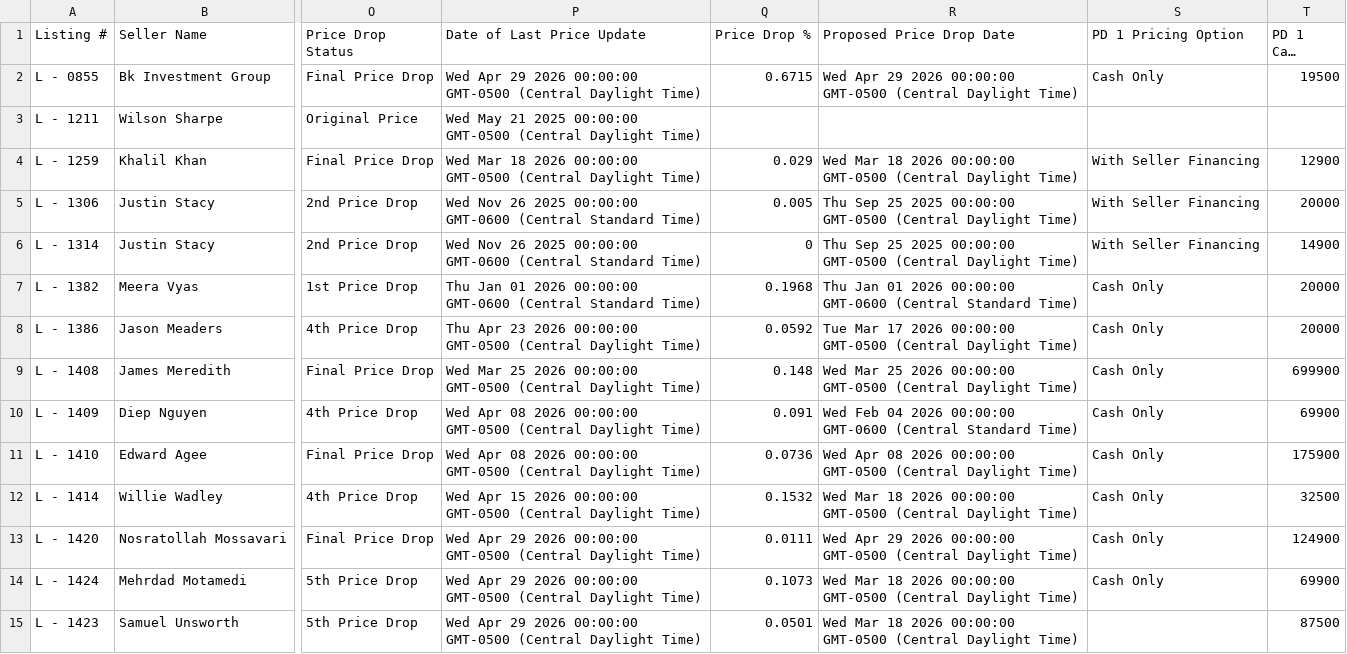
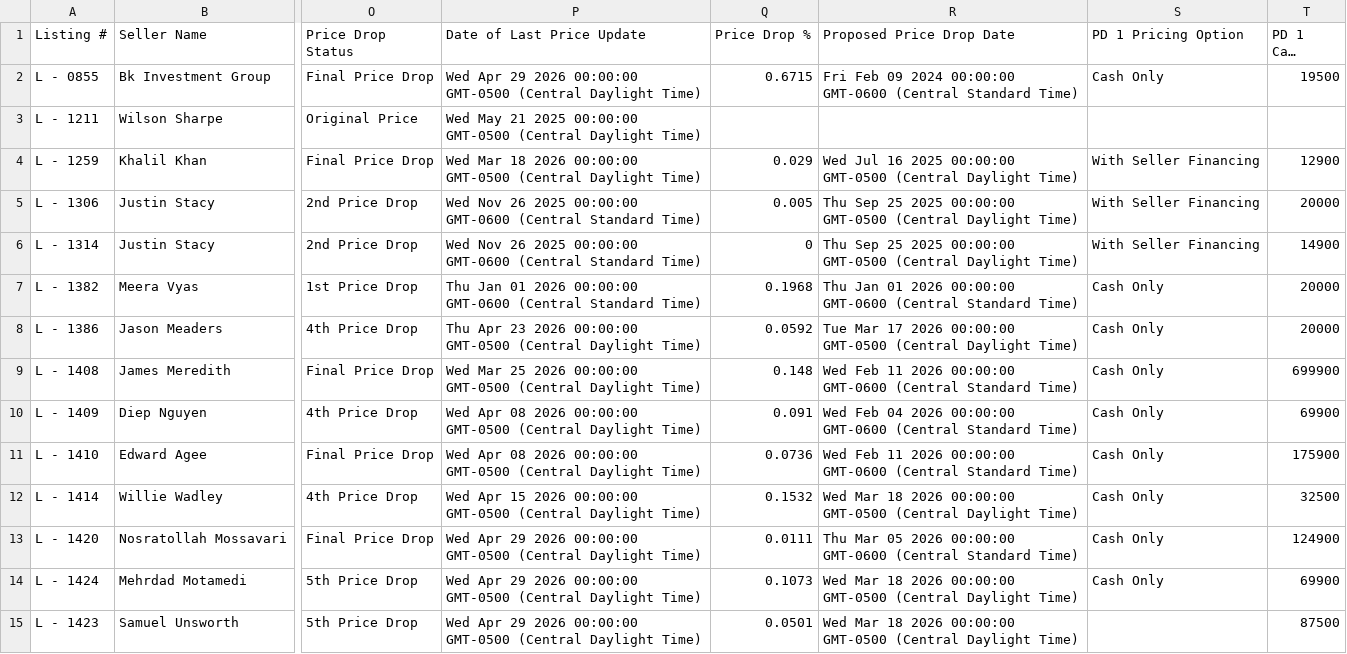
Before and after one commit to ArtOaing/Property-Card-Reports, a CSV file: data/price-drop-report.csv, drawn as a sheet; only a part is shown, gaps mark what is left out; long unchanged cells end in …; the diff names each change by its address in the sheet, - before the commit and + after, or states it on an @@ line.

Commit message:
Update price-drop-report.csv from Google Sheets

```diff
--- a/data/price-drop-report.csv
+++ b/data/price-drop-report.csv
-R2 (Proposed Price Drop Date): Wed Apr 29 2026 00:00:00 GMT-0500 (Central Daylight Time)
+R2 (Proposed Price Drop Date): Fri Feb 09 2024 00:00:00 GMT-0600 (Central Standard Time)
-R4 (Proposed Price Drop Date): Wed Mar 18 2026 00:00:00 GMT-0500…
+R4 (Proposed Price Drop Date): Wed Jul 16 2025 00:00:00 GMT-0500…
-R9 (Proposed Price Drop Date): Wed Mar 25 2026 00:00:00 GMT-0500 (Central Daylight Time)
+R9 (Proposed Price Drop Date): Wed Feb 11 2026 00:00:00 GMT-0600 (Central Standard Time)
-R11 (Proposed Price Drop Date): Wed Apr 08 2026 00:00:00 GMT-0500 (Central Daylight Time)
+R11 (Proposed Price Drop Date): Wed Feb 11 2026 00:00:00 GMT-0600 (Central Standard Time)
-R13 (Proposed Price Drop Date): Wed Apr 29 2026 00:00:00 GMT-0500 (Central Daylight Time)
+R13 (Proposed Price Drop Date): Thu Mar 05 2026 00:00:00 GMT-0600 (Central Standard Time)
```
